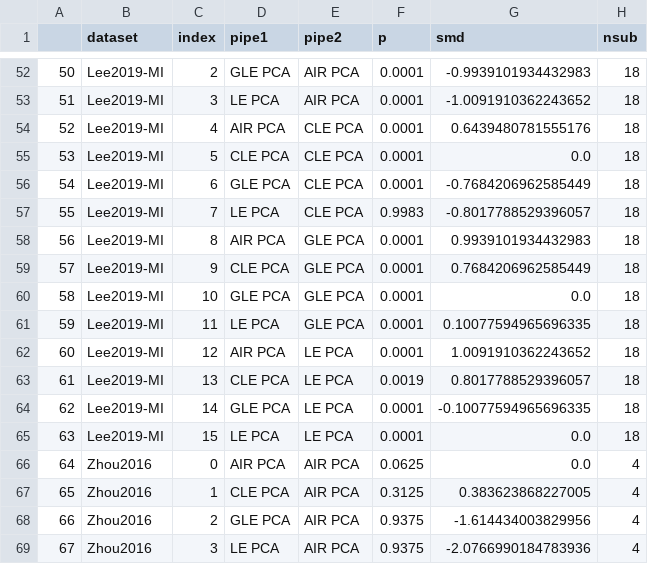
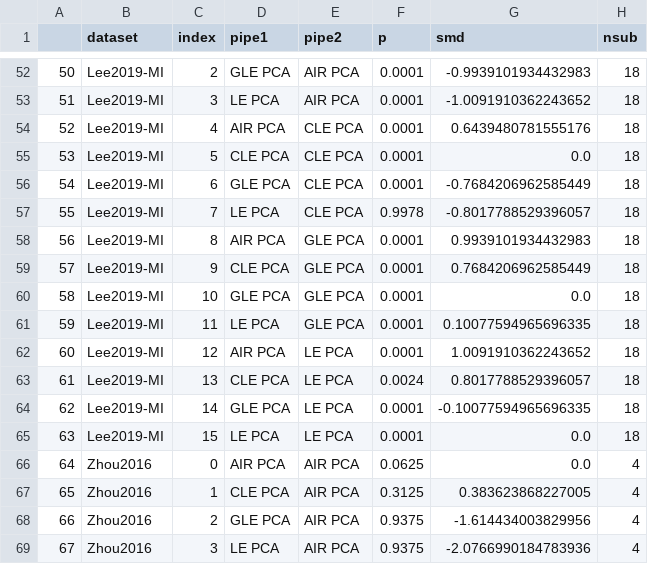
Before and after one commit to TUB-Neurotechnology/canonical-le-kernel, a CSV file: results_kpca/analysis/stats.csv, drawn as a sheet; only a part is shown, gaps mark what is left out.

```diff
--- a/results_kpca/analysis/stats.csv
+++ b/results_kpca/analysis/stats.csv
@@ -56,3 +56,3 @@
 54,Lee2019-MI,6,GLE PCA,CLE PCA,0.0001,-0.7684206962585449,18
-55,Lee2019-MI,7,LE PCA,CLE PCA,0.9983,-0.8017788529396057,18
+55,Lee2019-MI,7,LE PCA,CLE PCA,0.9978,-0.8017788529396057,18
 56,Lee2019-MI,8,AIR PCA,GLE PCA,0.0001,0.9939101934432983,18
@@ -62,3 +62,3 @@
 60,Lee2019-MI,12,AIR PCA,LE PCA,0.0001,1.0091910362243652,18
-61,Lee2019-MI,13,CLE PCA,LE PCA,0.0019,0.8017788529396057,18
+61,Lee2019-MI,13,CLE PCA,LE PCA,0.0024,0.8017788529396057,18
 62,Lee2019-MI,14,GLE PCA,LE PCA,0.0001,-0.10077594965696335,18
```
Also changed, not shown: results_gram_runtime/analysis/data.csv, results_kpca_auc/analysis/data.csv, 33 other files.
